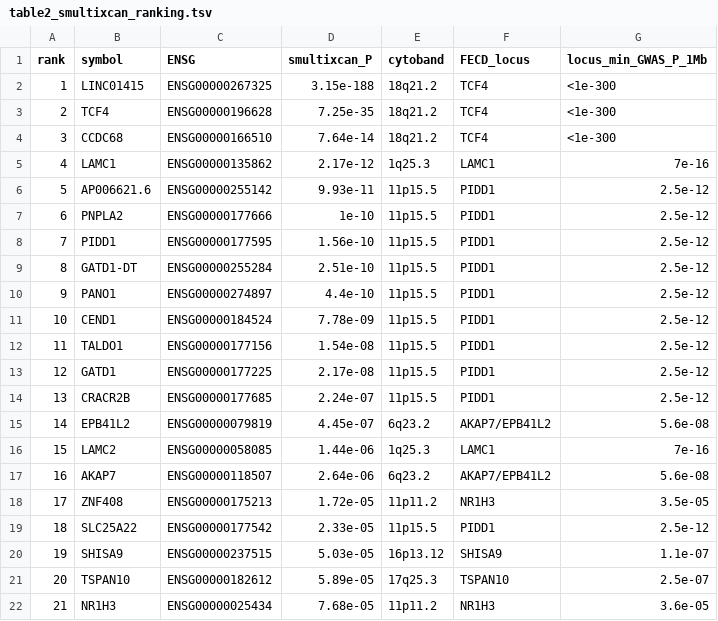
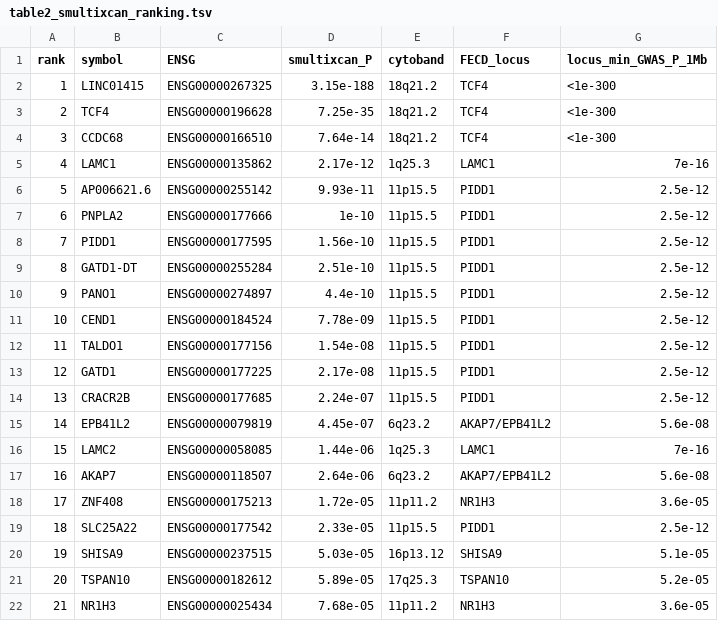
Before and after one commit to BigHachi/NR1H3-FECD-11p11.2, a TSV file: analysis_outputs/table2_smultixcan_ranking.tsv, drawn as a sheet.

Commit message:
Release v15.0: FECD x refractive-error colocalisation; Table 1 locus P with MAF >= 1%
New step 108b colocalises the FECD GWAS with the Hysi refractive-error
GWAS at the TSPAN10 locus (step 108 set-up): PP4 0.86 (European) and
0.83 (multi-ancestry); the FECD risk allele at rs6565597 is associated
with more myopic refraction (Z -11.1).
Step 19c: Table 1 'P value of locus' now uses variants with MAF >= 1%,
the filter of the colocalisation, fine-mapping and cis-MR analyses
(ZNF408 3.6e-5, SHISA9 5.1e-5, TSPAN10 5.2e-5; other rows unchanged).
Step 140: 0 mismatches; clean-folder rerun of steps 19c, 108b and 140
byte-identical.

```diff
--- a/analysis_outputs/table2_smultixcan_ranking.tsv
+++ b/analysis_outputs/table2_smultixcan_ranking.tsv
@@ -17,6 +17,6 @@ rank	symbol	ENSG	smultixcan_P	cytoband	FECD_locus	locus_min_GWAS_P_1Mb
 16	AKAP7	ENSG00000118507	2.64e-06	6q23.2	AKAP7/EPB41L2	5.6e-08
-17	ZNF408	ENSG00000175213	1.72e-05	11p11.2	NR1H3	3.5e-05
+17	ZNF408	ENSG00000175213	1.72e-05	11p11.2	NR1H3	3.6e-05
 18	SLC25A22	ENSG00000177542	2.33e-05	11p15.5	PIDD1	2.5e-12
-19	SHISA9	ENSG00000237515	5.03e-05	16p13.12	SHISA9	1.1e-07
-20	TSPAN10	ENSG00000182612	5.89e-05	17q25.3	TSPAN10	2.5e-07
+19	SHISA9	ENSG00000237515	5.03e-05	16p13.12	SHISA9	5.1e-05
+20	TSPAN10	ENSG00000182612	5.89e-05	17q25.3	TSPAN10	5.2e-05
 21	NR1H3	ENSG00000025434	7.68e-05	11p11.2	NR1H3	3.6e-05
```
Also changed, not shown: reference/manuscript_tables.tsv, 7 other files.
